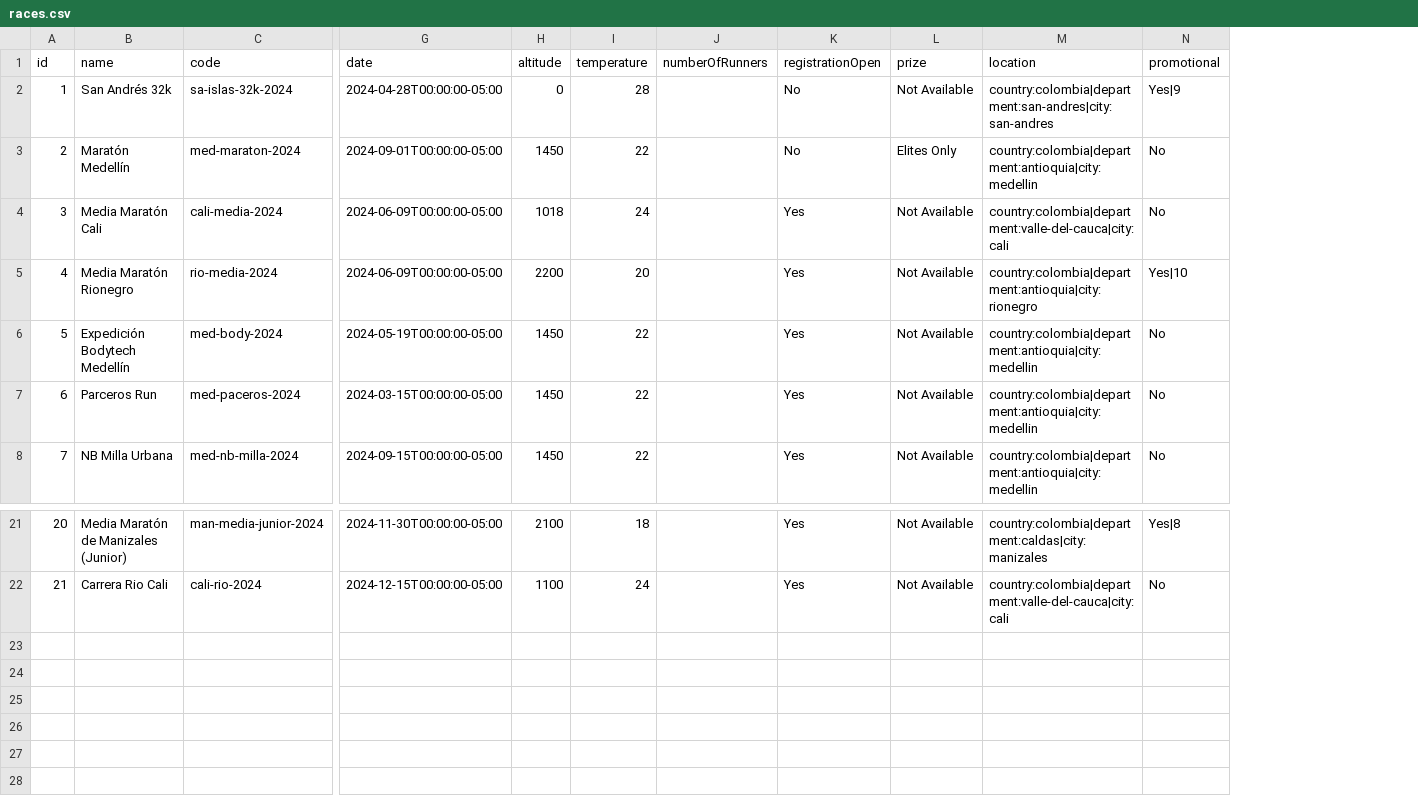
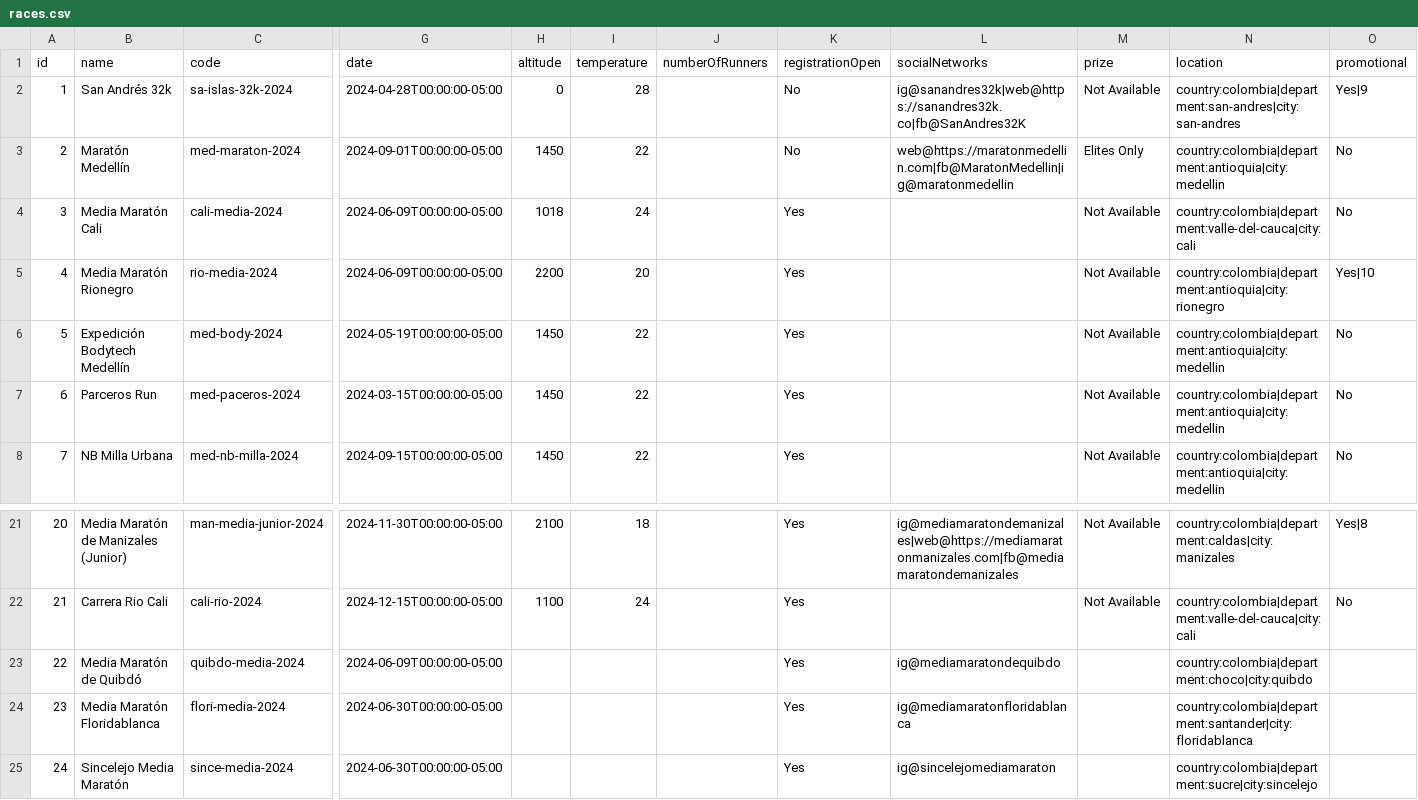
Before and after one commit to maurobedoyalondono/conversion-tools, a CSV file: inputs/races.csv, drawn as a sheet; only a part is shown, gaps mark what is left out; rows hold the shown columns only; the diff names each change by its address in the sheet, - before the commit and + after, or states it on an @@ line.

Commit message:
CON-001:DEV: clubs and races schemas updated

```diff
--- a/inputs/races.csv
+++ b/inputs/races.csv
+column L (socialNetworks), rows 2-3: ig@sanandres32k|web@https://sanandres32k.co|fb@SanAndres32K | web@https://maratonmedellin.com|fb@MaratonMedellin|ig@maratonmedellin; row 21: ig@mediamaratondemanizales|web@https://mediamaratonmanizales.com|fb@mediamaratondemanizales
+row 23: 22 | Media Maratón de Quibdó | quibdo-media-2024 | 2024-06-09T00:00:00-05:00 |  |  |  | Yes | ig@mediamaratondequibdo |  | country:colombia|department:choco|city:quibdo
+row 24: 23 | Media Maratón Floridablanca | flori-media-2024 | 2024-06-30T00:00:00-05:00 |  |  |  | Yes | ig@mediamaratonfloridablanca |  | country:colombia|department:santander|city:floridablanca
+row 25: 24 | Sincelejo Media Maratón | since-media-2024 | 2024-06-30T00:00:00-05:00 |  |  |  | Yes | ig@sincelejomediamaraton |  | country:colombia|department:sucre|city:sincelejo
```
Also changed, not shown: inputs/race-distances.csv, 7 other files.
